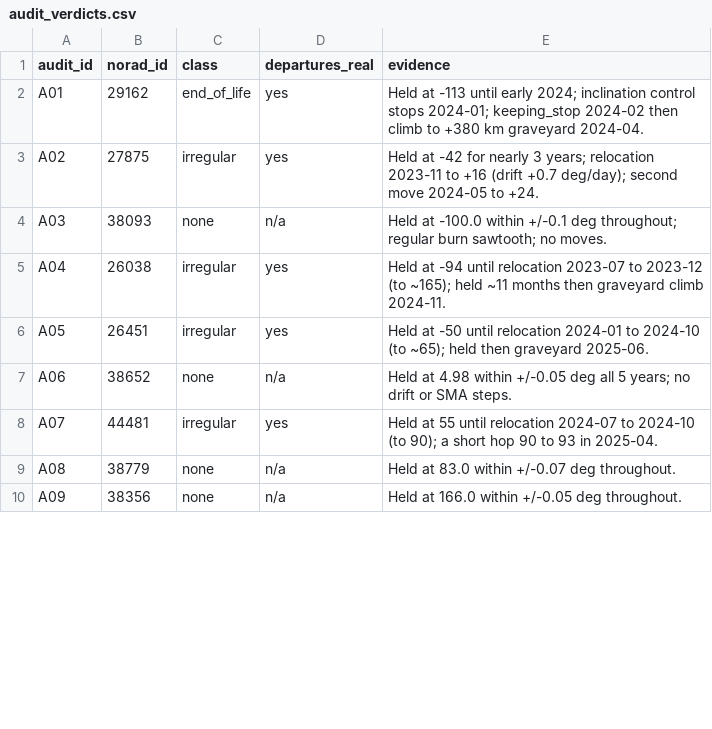
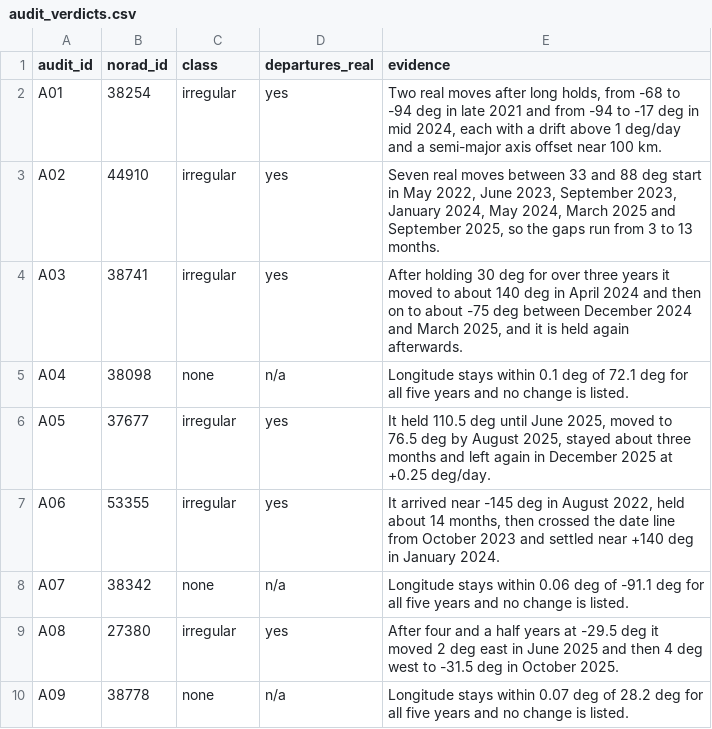
Before and after one commit to GabrielEzerzer/orbit-watch, a CSV file: findings/routine/audit_verdicts.csv, drawn as a sheet; only a part is shown; the diff covers the shown part only.

```diff
--- a/findings/routine/audit_verdicts.csv
+++ b/findings/routine/audit_verdicts.csv
@@ -1,10 +1,10 @@
 audit_id,norad_id,class,departures_real,evidence
-A01,29162,end_of_life,yes,"Held at -113 until early 2024; inclination control stops 2024-01; keeping_stop 2024-02 then climb to +380 km graveyard 2024-04."
-A02,27875,irregular,yes,"Held at -42 for nearly 3 years; relocation 2023-11 to +16 (drift +0.7 deg/day); second move 2024-05 to +24."
-A03,38093,none,n/a,"Held at -100.0 within +/-0.1 deg throughout; regular burn sawtooth; no moves."
-A04,26038,irregular,yes,"Held at -94 until relocation 2023-07 to 2023-12 (to ~165); held ~11 months then graveyard climb 2024-11."
-A05,26451,irregular,yes,"Held at -50 until relocation 2024-01 to 2024-10 (to ~65); held then graveyard 2025-06."
-A06,38652,none,n/a,"Held at 4.98 within +/-0.05 deg all 5 years; no drift or SMA steps."
-A07,44481,irregular,yes,"Held at 55 until relocation 2024-07 to 2024-10 (to 90); a short hop 90 to 93 in 2025-04."
-A08,38779,none,n/a,"Held at 83.0 within +/-0.07 deg throughout."
-A09,38356,none,n/a,"Held at 166.0 within +/-0.05 deg throughout."
+A01,38254,irregular,yes,"Two real moves after long holds, from -68 to -94 deg in late 2021 and from -94 to -17 deg in mid 2024, each with a drift above 1 deg/day and a semi-major axis offset near 100 km."
+A02,44910,irregular,yes,"Seven real moves between 33 and 88 deg start in May 2022, June 2023, September 2023, January 2024, May 2024, March 2025 and September 2025, so the gaps run from 3 to 13 months."
+A03,38741,irregular,yes,"After holding 30 deg for over three years it moved to about 140 deg in April 2024 and then on to about -75 deg between December 2024 and March 2025, and it is held again afterwards."
+A04,38098,none,n/a,"Longitude stays within 0.1 deg of 72.1 deg for all five years and no change is listed."
+A05,37677,irregular,yes,"It held 110.5 deg until June 2025, moved to 76.5 deg by August 2025, stayed about three months and left again in December 2025 at +0.25 deg/day."
+A06,53355,irregular,yes,"It arrived near -145 deg in August 2022, held about 14 months, then crossed the date line from October 2023 and settled near +140 deg in January 2024."
+A07,38342,none,n/a,"Longitude stays within 0.06 deg of -91.1 deg for all five years and no change is listed."
+A08,27380,irregular,yes,"After four and a half years at -29.5 deg it moved 2 deg east in June 2025 and then 4 deg west to -31.5 deg in October 2025."
+A09,38778,none,n/a,"Longitude stays within 0.07 deg of 28.2 deg for all five years and no change is listed."
```
Also changed, not shown: 128 edited cells elsewhere in this file, findings/routine/audit_sample.csv, findings/routine/departures.csv, 19 other files.
